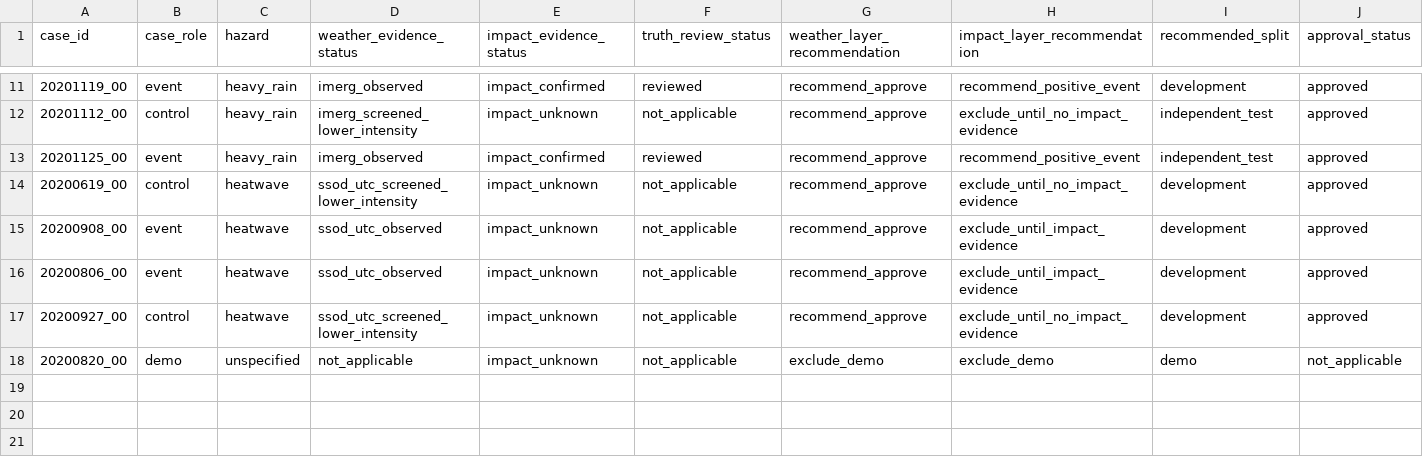
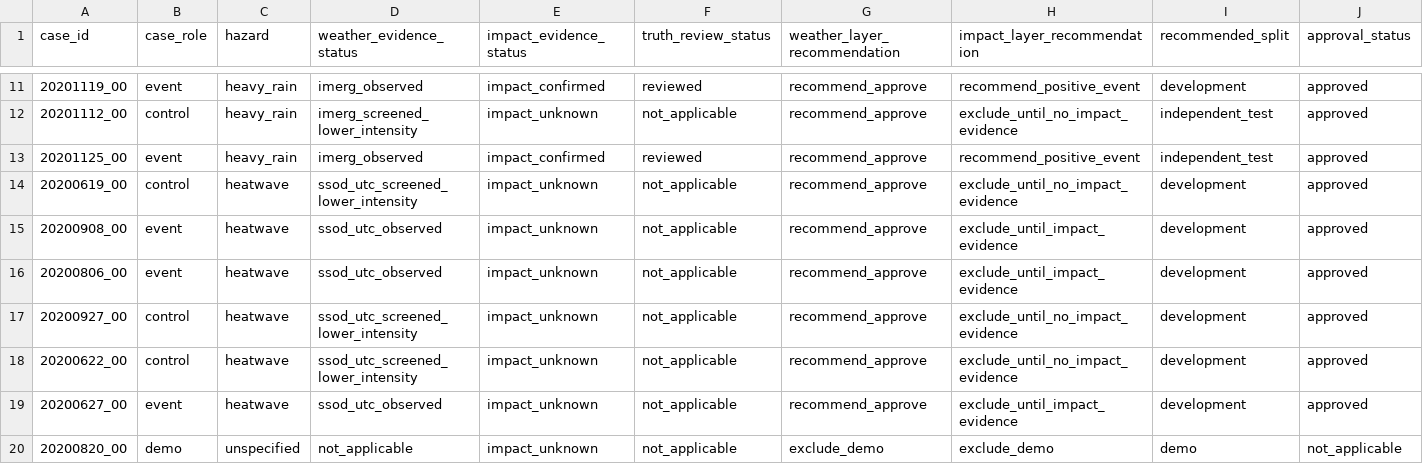
Before and after one commit to OziOzi00/saudi-extreme-weather-warning, a CSV file: manifests/case_approval_recommendations.csv, drawn as a sheet; only a part is shown, gaps mark what is left out; rows hold the shown columns only; the diff names each change by its address in the sheet, - before the commit and + after, or states it on an @@ line.

```diff
--- a/manifests/case_approval_recommendations.csv
+++ b/manifests/case_approval_recommendations.csv
+row 18: 20200622_00 | control | heatwave | ssod_utc_screened_lower_intensity | impact_unknown | not_applicable | recommend_approve | exclude_until_no_impact_evidence | development | approved
+row 19: 20200627_00 | event | heatwave | ssod_utc_observed | impact_unknown | not_applicable | recommend_approve | exclude_until_impact_evidence | development | approved
```
Also changed, not shown: configs/case_catalog_candidates.csv, handoff/weather_verification/development_continuous_metrics.csv, 30 other files.
